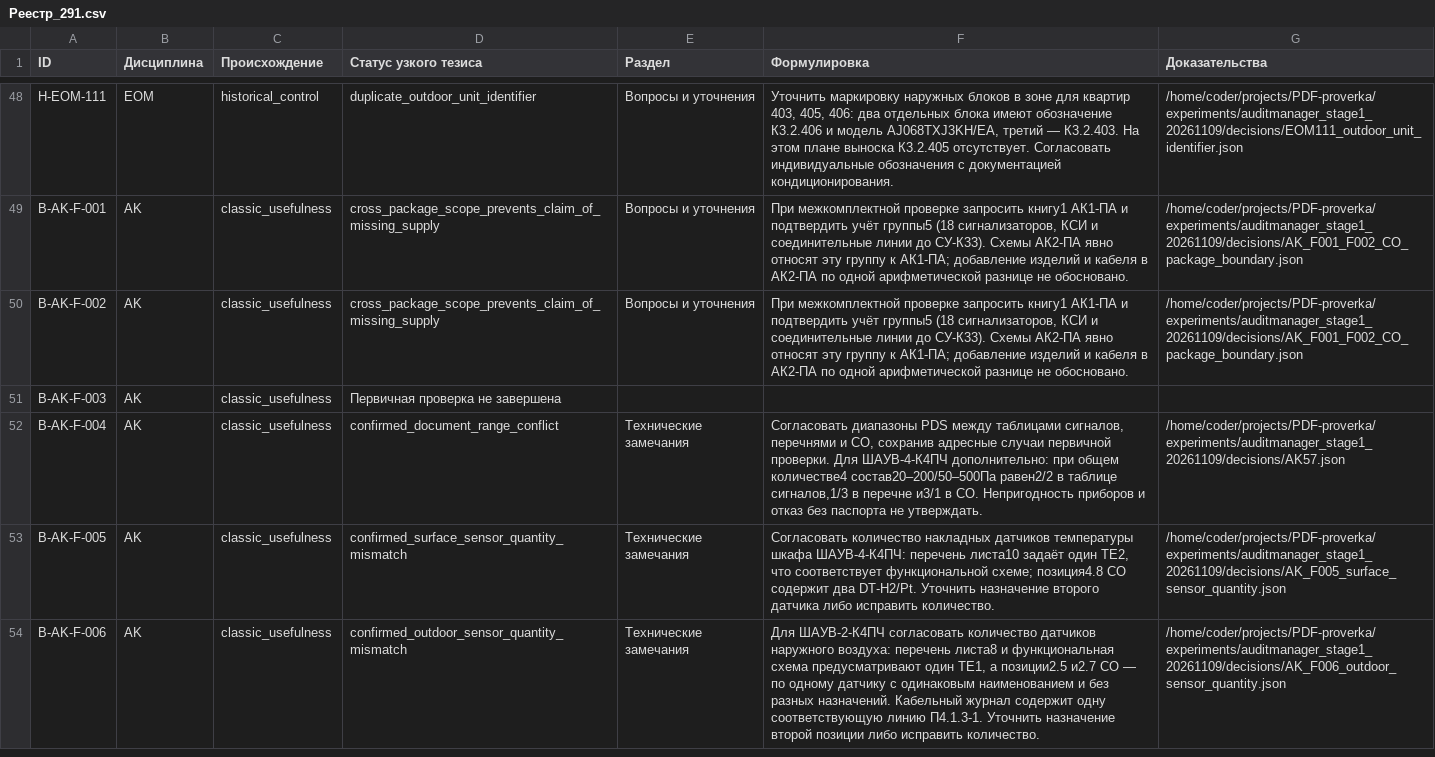
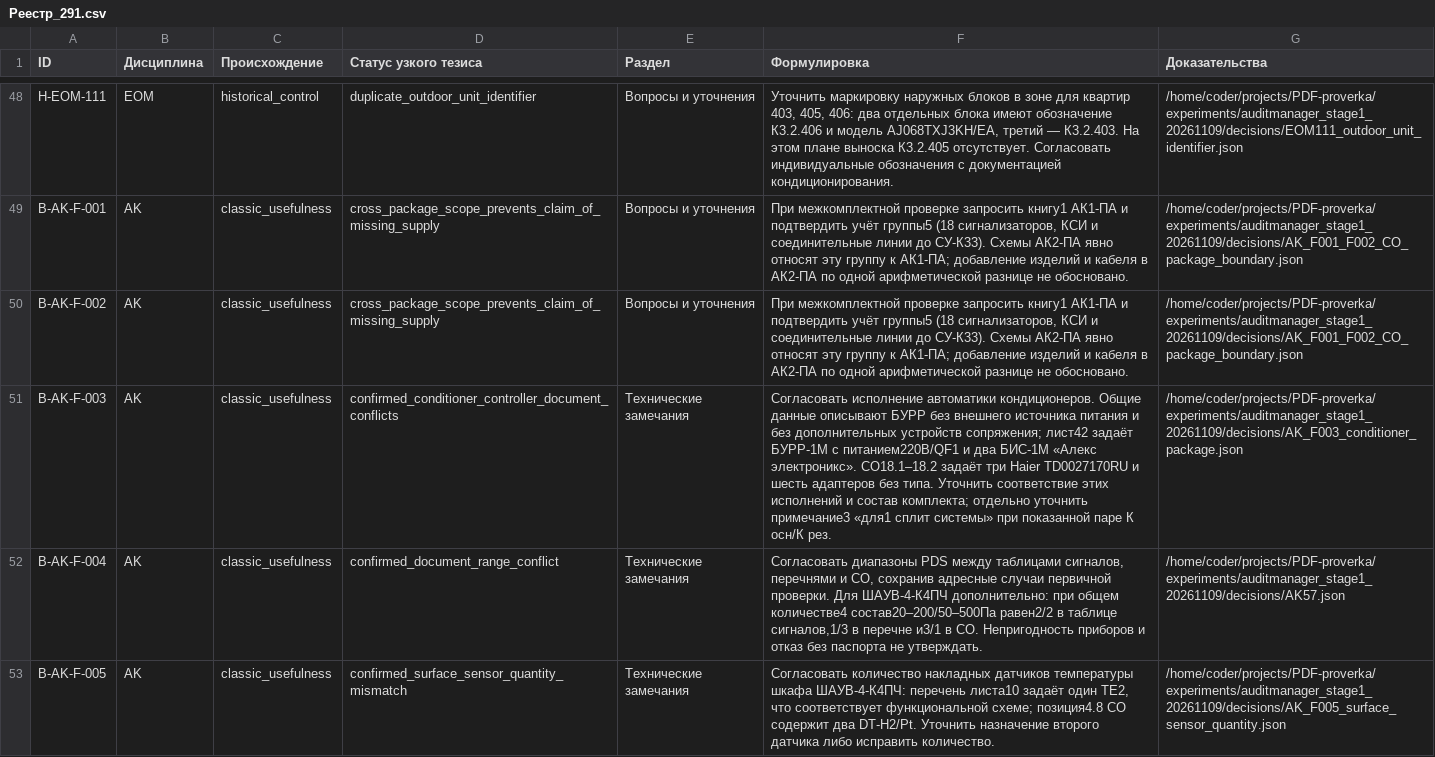
Before and after one commit to SU10KAZ/PDF-proverka, a CSV file: experiments/auditmanager_stage1_20261109/consolidated/Реестр_291.csv, drawn as a sheet; only a part is shown, gaps mark what is left out; the shorter side is filled out with more unchanged rows; the diff names each change by its address in the sheet, - before the commit and + after, or states it on an @@ line.

```diff
--- a/experiments/auditmanager_stage1_20261109/consolidated/Реестр_291.csv
+++ b/experiments/auditmanager_stage1_20261109/consolidated/Реестр_291.csv
-D51 (Статус узкого тезиса): Первичная проверка не завершена
+D51 (Статус узкого тезиса): confirmed_conditioner_controller_document_conflicts
-E51 (Раздел): (empty)
+E51 (Раздел): Технические замечания
-F51 (Формулировка): (empty)
+F51 (Формулировка): Согласовать исполнение автоматики кондиционеров. Общие данные описывают БУРР без внешнего источника питания и без дополнительных устройств сопряжения; лист42 задаёт БУРР-1М с питанием220В/QF1 и два БИС-1М «Алекс электроникс». СО18.1–18.2 задаёт три Haier TD0027170RU и шесть адаптеров без типа. Уточнить соответствие этих исполнений и состав комплекта; отдельно уточнить примечание3 «для1 сплит системы» при показанной паре К осн/К рез.
-G51 (Доказательства): (empty)
+G51 (Доказательства): /home/coder/projects/PDF-proverka/experiments/auditmanager_stage1_20261109/decisions/AK_F003_conditioner_package.json
```
Also changed, not shown: 6 other files.
